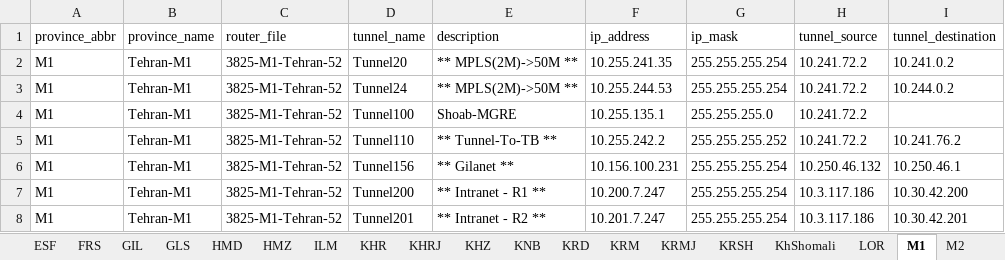
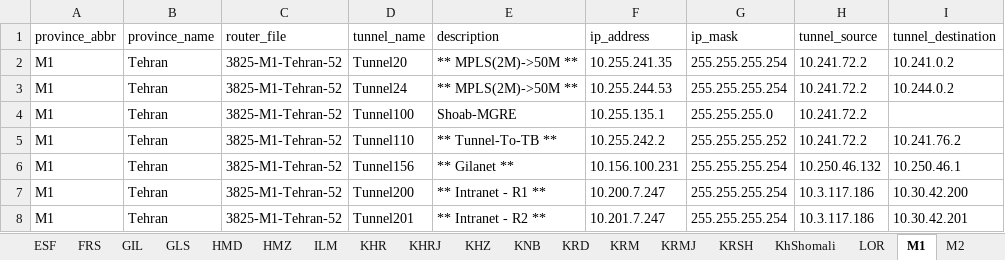
Before and after one commit to Mehrn1994/BKI1, an Excel workbook: data/VPLS_MPLS_Tunnel_IPs.xlsx, sheet M1, drawn as a sheet; values as stored, in another font and other column widths than the file's, no borders; the diff names each change by its address in the sheet, - before the commit and + after, or states it on an @@ line.

```diff
--- a/data/VPLS_MPLS_Tunnel_IPs.xlsx (sheet M1)
+++ b/data/VPLS_MPLS_Tunnel_IPs.xlsx (sheet M1)
-B2:B8 (province_name): Tehran-M1
+B2:B8 (province_name): Tehran
```
Also changed, not shown: sheet VPLS_Free, sheet VPLS_Used, sheet All_Tunnels, sheet SNB, sheet M2, sheet CHB, 2 more sheets, 5 other files.
